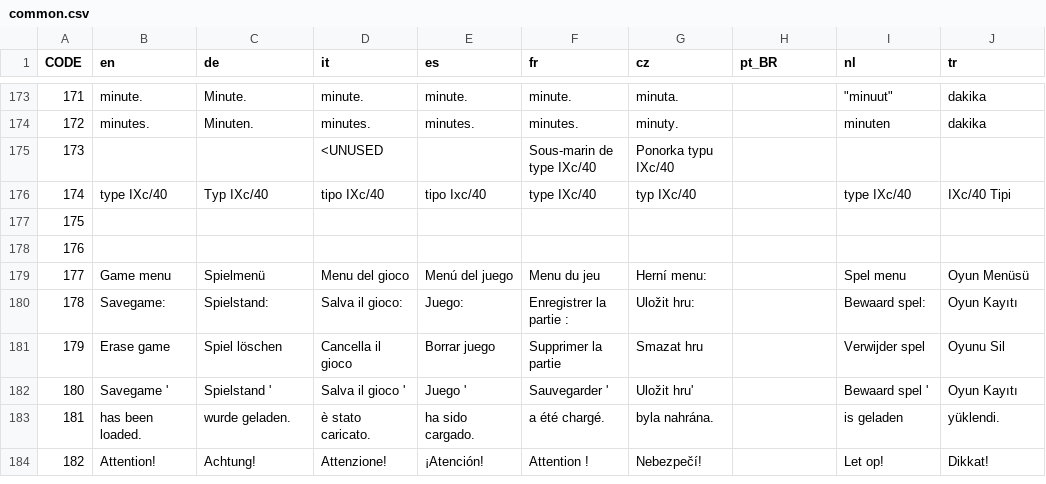
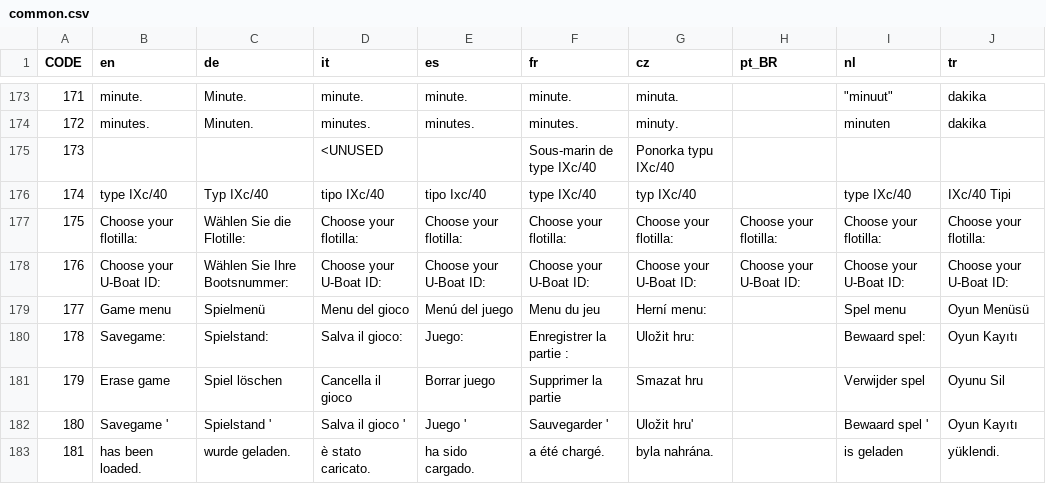
Before and after one commit to traviscross/dangerdeep-svn, a CSV file: dangerdeep/data/texts/common.csv, drawn as a sheet; only a part is shown, gaps mark what is left out; the shorter side is filled out with more unchanged rows; the diff covers the shown part only.

```diff
--- a/dangerdeep/data/texts/common.csv
+++ b/dangerdeep/data/texts/common.csv
@@ -176,4 +176,4 @@
 174;"type IXc/40";"Typ IXc/40";"tipo IXc/40";"tipo Ixc/40";"type IXc/40";"typ IXc/40";;"type IXc/40";"IXc/40 Tipi"
-175;;;;;;;;;
-176;;;;;;;;;
+175;"Choose your flotilla:";"Wählen Sie die Flotille:";"Choose your flotilla:";"Choose your flotilla:";"Choose your flotilla:";"Choose your flotilla:";"Choose your flotilla:";"Choose your flotilla:";"Choose your flotilla:"
+176;"Choose your U-Boat ID:";"Wählen Sie Ihre Bootsnummer:";"Choose your U-Boat ID:";"Choose your U-Boat ID:";"Choose your U-Boat ID:";"Choose your U-Boat ID:";"Choose your U-Boat ID:";"Choose your U-Boat ID:";"Choose your U-Boat ID:"
 177;"Game menu";"Spielmenü";"Menu del gioco";"Menú del juego";"Menu du jeu";"Herní menu:";;"Spel menu";"Oyun Menüsü"
```
Also changed, not shown: 18 edited cells elsewhere in this file.
